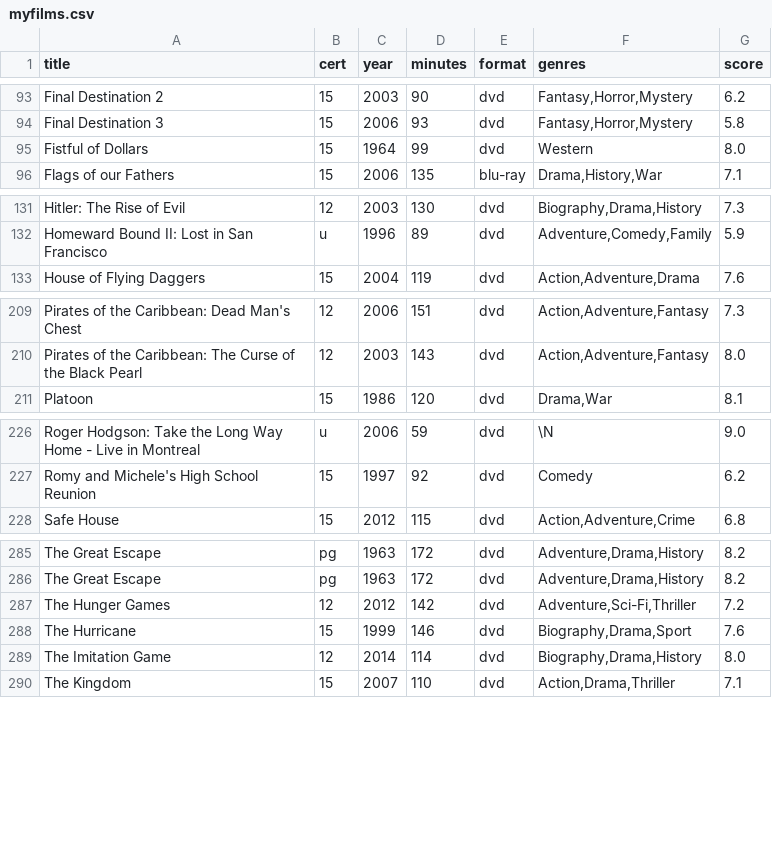
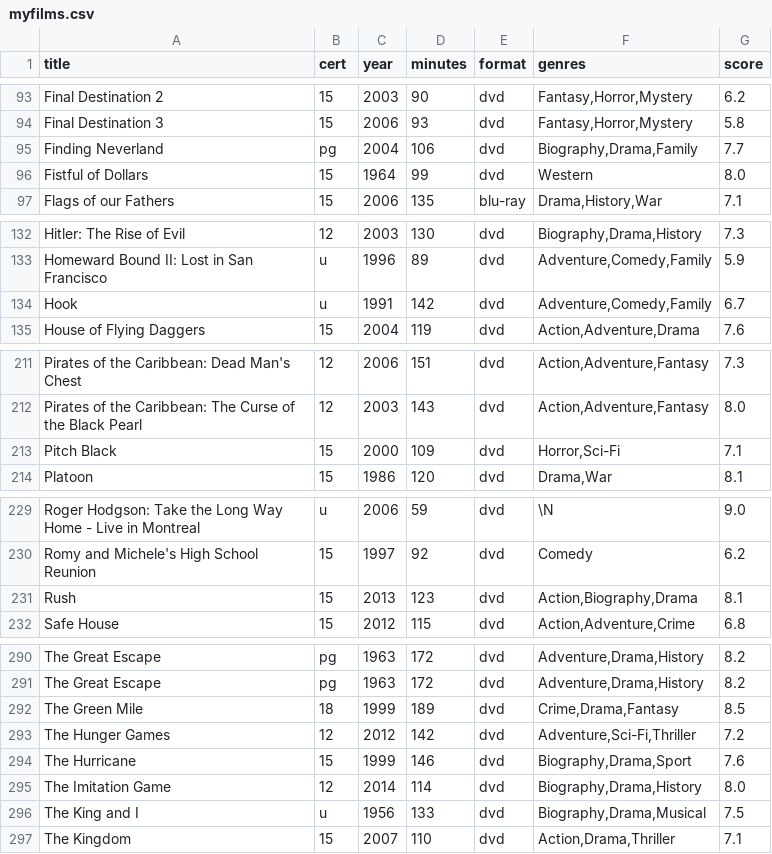
Before and after one commit to anomis66/anomis66.github.io, a CSV file: family/movi/myfilms.csv, drawn as a sheet; only a part is shown, gaps mark what is left out; the diff covers the shown part only; the diff names each change by its address in the sheet, - before the commit and + after, or states it on an @@ line.

```diff
--- a/family/movi/myfilms.csv
+++ b/family/movi/myfilms.csv
+row 95: Finding Neverland | pg | 2004 | 106 | dvd | Biography,Drama,Family | 7.7
+row 134: Hook | u | 1991 | 142 | dvd | Adventure,Comedy,Family | 6.7
+row 213: Pitch Black | 15 | 2000 | 109 | dvd | Horror,Sci-Fi | 7.1
+row 231: Rush | 15 | 2013 | 123 | dvd | Action,Biography,Drama | 8.1
+row 292: The Green Mile | 18 | 1999 | 189 | dvd | Crime,Drama,Fantasy | 8.5
+row 296: The King and I | u | 1956 | 133 | dvd | Biography,Drama,Musical | 7.5
```
Also changed, not shown: 2 added rows and 8 moved rows elsewhere in this file, 4 other files.
